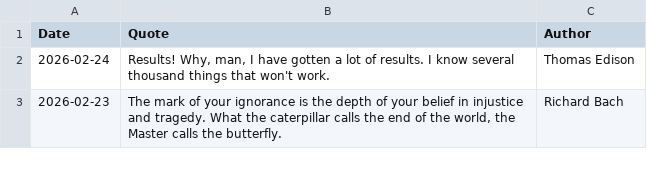
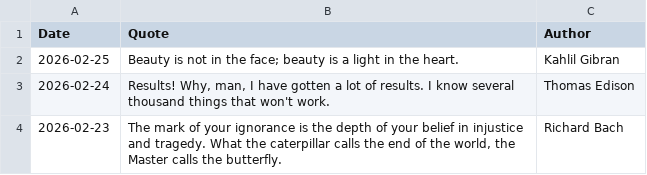
Before and after one commit to galwort/beautyisapattern, a CSV file: archive.csv, drawn as a sheet; only a part is shown.

```diff
--- a/archive.csv
+++ b/archive.csv
@@ -1,2 +1,3 @@
 Date,Quote,Author
+"2026-02-25","Beauty is not in the face; beauty is a light in the heart.","Kahlil Gibran"
 "2026-02-24","Results! Why, man, I have gotten a lot of results. I know several thousand things that won't work.","Thomas Edison"
```
Also changed, not shown: 2 other files.
